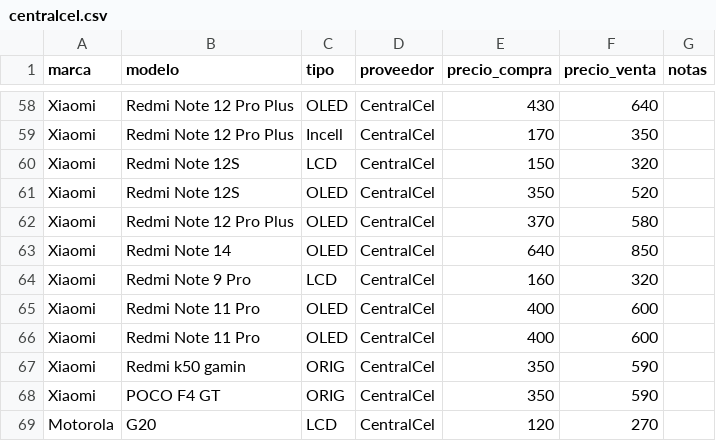
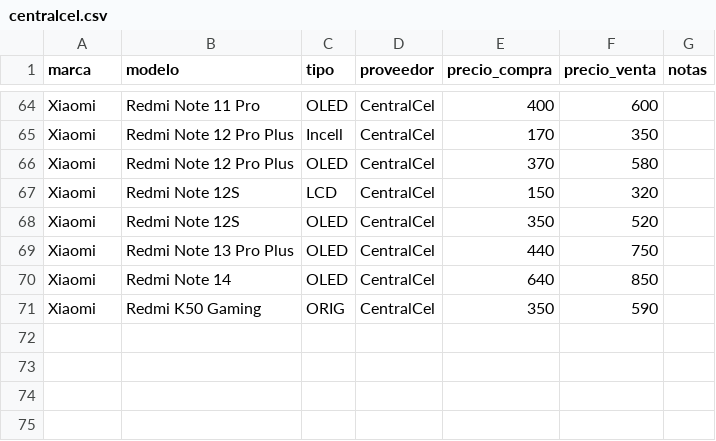
Before and after one commit to SCZ-BO/DrXiaomi, a CSV file: precio/data/centralcel.csv, drawn as a sheet; only a part is shown, gaps mark what is left out; removed rows and columns are numbered as before the commit, all else as after; the diff covers the shown part only; the diff names each change by its address in the sheet, - before the commit and + after, or states it on an @@ line.

Commit message:
Update centralcel.csv

```diff
--- a/precio/data/centralcel.csv
+++ b/precio/data/centralcel.csv
-B64 (modelo): Redmi Note 12 Pro Plus
+B64 (modelo): Redmi Note 11 Pro
-E64 (precio_compra): 430
+E64 (precio_compra): 400
-F64 (precio_venta): 640
+F64 (precio_venta): 600
@@ row 62 moved to row 66: Xiaomi @@
@@ row 42 moved to row 69: Xiaomi @@
-row 64: Xiaomi | Redmi Note 9 Pro | LCD | CentralCel | 160 | 320
-row 65: Xiaomi | Redmi Note 11 Pro | OLED | CentralCel | 400 | 600
-row 66: Xiaomi | Redmi Note 11 Pro | OLED | CentralCel | 400 | 600
-B71 (modelo): Redmi k50 gamin
+B71 (modelo): Redmi K50 Gaming
-row 68: Xiaomi | POCO F4 GT | ORIG | CentralCel | 350 | 590
@@ row 69 moved to row 12: Motorola @@
```
Also changed, not shown: 11 added rows, 5 removed rows, 9 moved rows and 16 edited cells elsewhere in this file.
